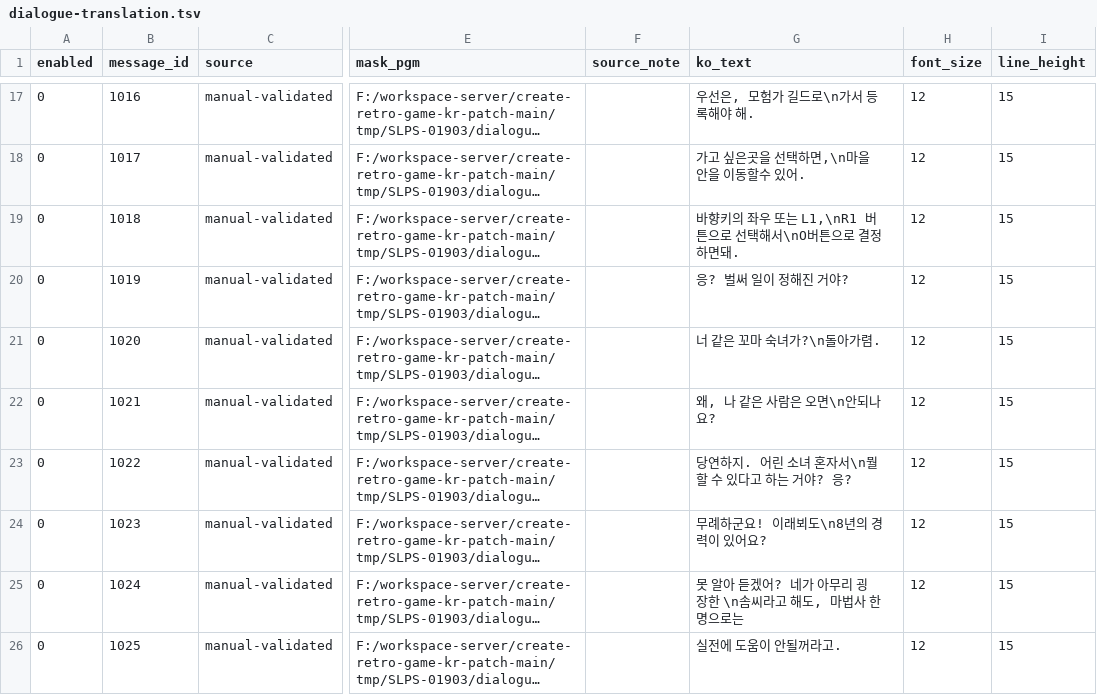
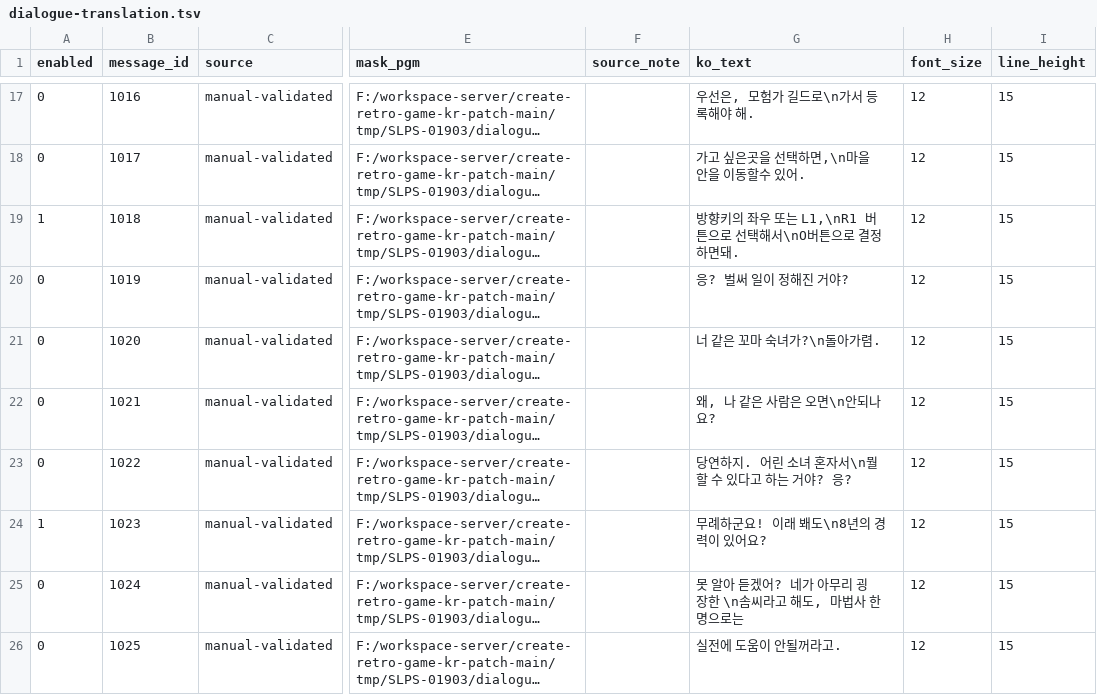
Before and after one commit to mmzz2-kuro/ft2-korean, a TSV file: trDatas/dialogue-workflow/dialogue-translation.tsv, drawn as a sheet; only a part is shown, gaps mark what is left out; long unchanged cells end in …; the diff names each change by its address in the sheet, - before the commit and + after, or states it on an @@ line.

```diff
--- a/trDatas/dialogue-workflow/dialogue-translation.tsv
+++ b/trDatas/dialogue-workflow/dialogue-translation.tsv
-A19 (enabled): 0
+A19 (enabled): 1
-G19 (ko_text): 바향키의 좌우 또는 L1,\nR1 버튼으로 선택해서\nO버튼으로 결정하면돼.
+G19 (ko_text): 방향키의 좌우 또는 L1,\nR1 버튼으로 선택해서\nO버튼으로 결정하면돼.
-A24 (enabled): 0
+A24 (enabled): 1
-G24 (ko_text): 무례하군요! 이래뵈도\n8년의 경력이 있어요?
+G24 (ko_text): 무례하군요! 이래 봬도\n8년의 경력이 있어요?
```
Also changed, not shown: trDatas/be-hdr-ui-workflow/be-hdr-ui-translation.tsv, 9 other files.
